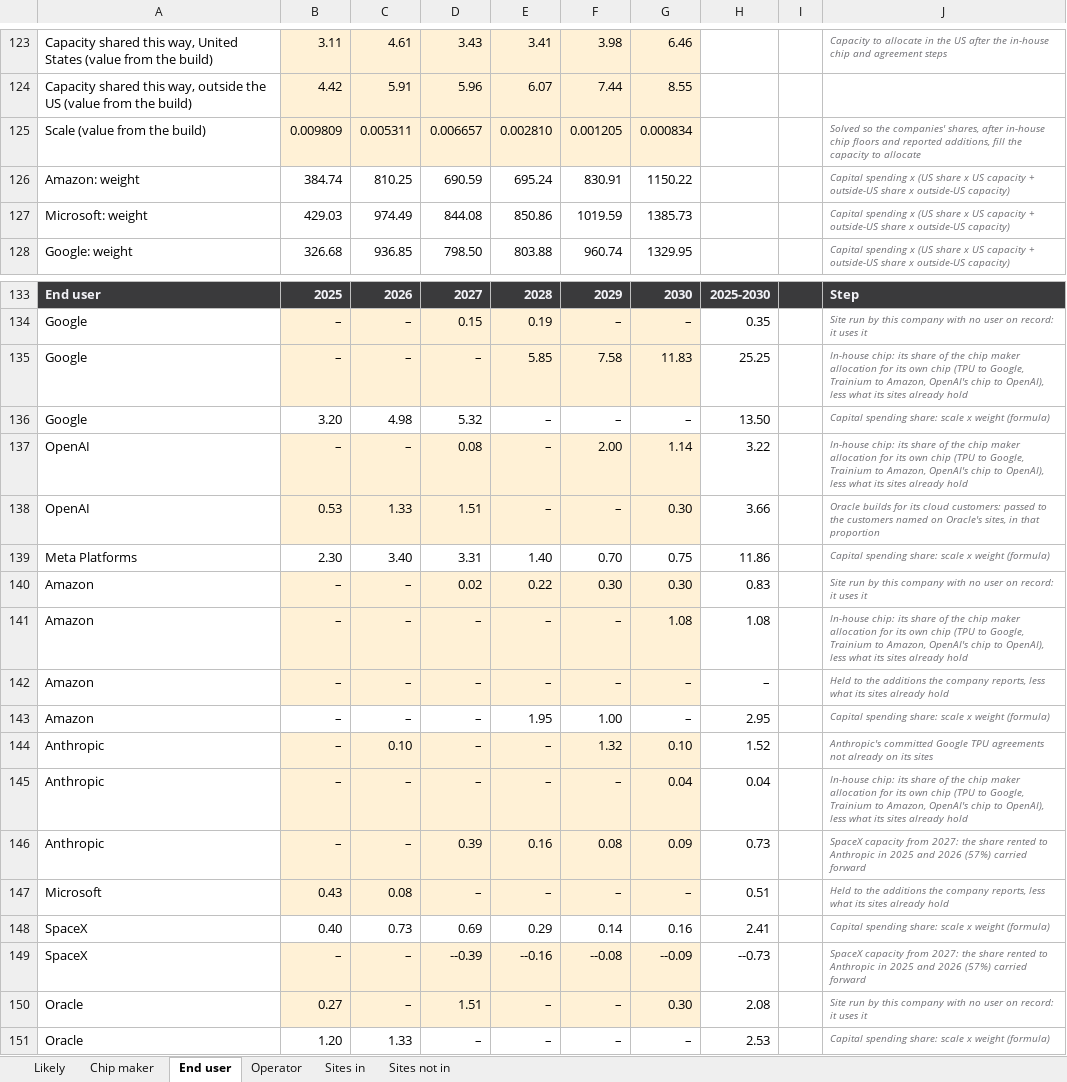
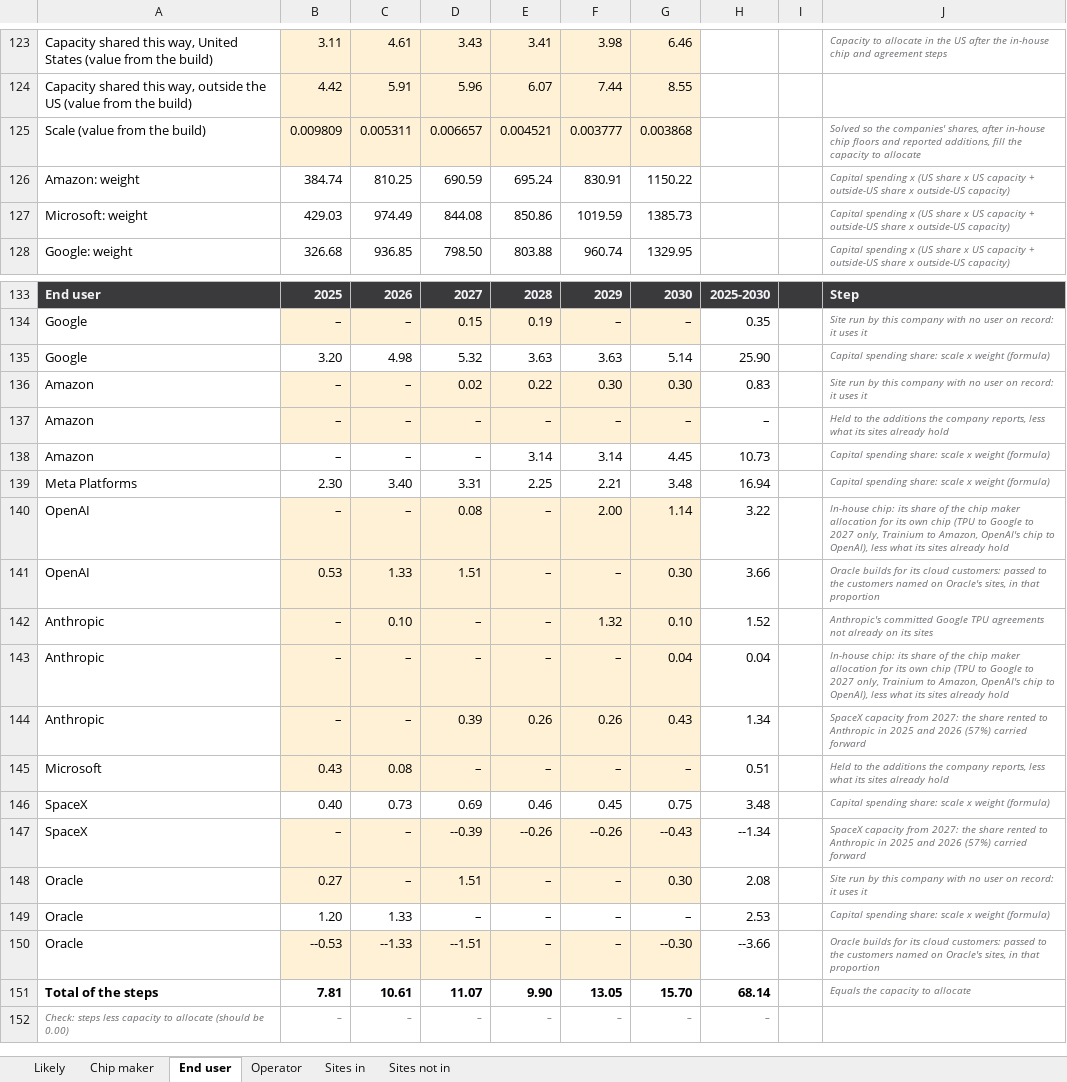
Before and after one commit to bernardhaswell/dcbuildsio, an Excel workbook: data/likely-energized-by-site.xlsx, sheet End user, drawn as a sheet; only a part is shown, gaps mark what is left out; the shorter side is filled out with more unchanged rows; values as stored, in another font and other column widths than the file's, no borders; removed rows and columns are numbered as before the commit, all else as after; the diff covers the shown part only; the diff names each change by its address in the sheet, - before the commit and + after, or states it on an @@ line.

```diff
--- a/data/likely-energized-by-site.xlsx (sheet End user)
+++ b/data/likely-energized-by-site.xlsx (sheet End user)
-E125: 0.002810
+E125: 0.004521
-F125: 0.001205
+F125: 0.003777
-G125: 0.000834
+G125: 0.003868
-row 135: Google | – | – | – | 5.85 | 7.58 | 11.83 | 25.25 |  | In-house chip: its share of the chip maker allocation for its own chip (TPU to Google, Trainium to Amazon, OpenAI's chip to OpenAI), less what its sites already hold
-E135: –
+E135: 3.63
-F135: –
+F135: 3.63
-G135: –
+G135: 5.14
-H135: 13.50
+H135: 25.90
@@ row 140 moved to row 136: Amazon @@
@@ row 142 moved to row 137: Amazon @@
+row 138: Amazon | – | – | – | 3.14 | 3.14 | 4.45 | 10.73 |  | Capital spending share: scale x weight (formula)
+row 139: Meta Platforms | 2.30 | 3.40 | 3.31 | 2.25 | 2.21 | 3.48 | 16.94 |  | Capital spending share: scale x weight (formula)
-J140: …(TPU to Google, Trainium to…
+J140: …(TPU to Google to 2027 only, Trainium to…
-row 139: Meta Platforms | 2.30 | 3.40 | 3.31 | 1.40 | 0.70 | 0.75 | 11.86 |  | Capital spending share: scale x weight (formula)
-row 141: Amazon | – | – | – | – | – | 1.08 | 1.08 |  | In-house chip: its share of the chip maker allocation for its own chip (TPU to Google, Trainium to Amazon, OpenAI's chip to OpenAI), less what its sites already hold
-row 143: Amazon | – | – | – | 1.95 | 1.00 | – | 2.95 |  | Capital spending share: scale x weight (formula)
-J143: …(TPU to Google, Trainium to…
+J143: …(TPU to Google to 2027 only, Trainium to…
-E144: 0.16
+E144: 0.26
-F144: 0.08
+F144: 0.26
-G144: 0.09
+G144: 0.43
-H144: 0.73
+H144: 1.34
-E146: 0.29
+E146: 0.46
-F146: 0.14
+F146: 0.45
-G146: 0.16
+G146: 0.75
-H146: 2.41
+H146: 3.48
-E147: --0.16
+E147: --0.26
-F147: --0.08
+F147: --0.26
-G147: --0.09
+G147: --0.43
-H147: --0.73
+H147: --1.34
```
Also changed, not shown: 4 added rows, 4 removed rows, 2 moved rows and 25 edited cells elsewhere in this sheet, sheet Operator, formulas that keep their value, 4 other files.
